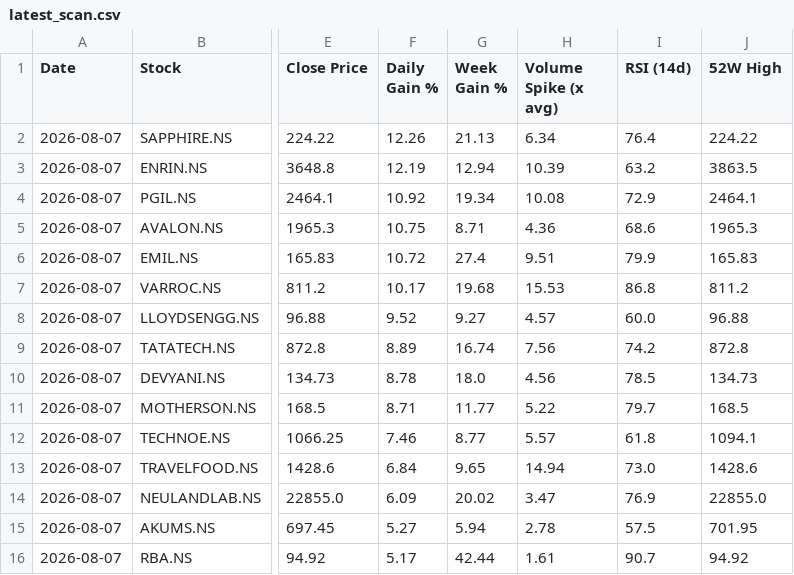
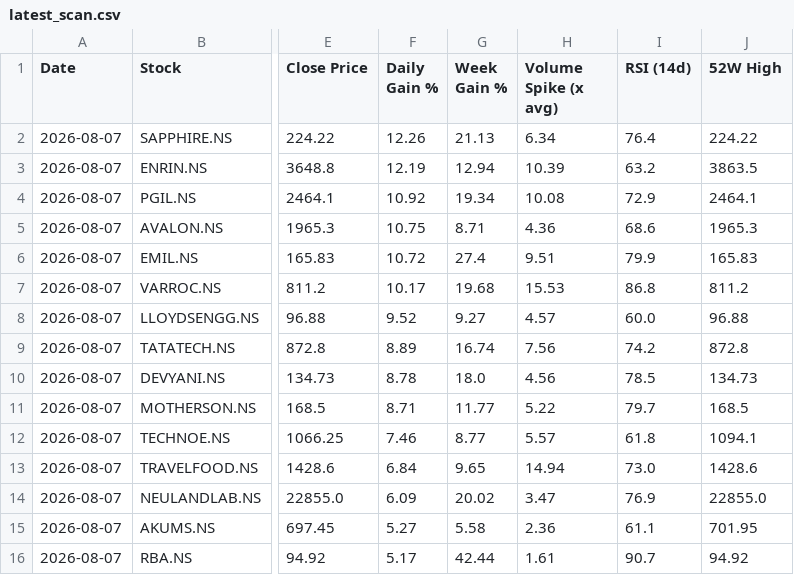
Before and after one commit to abhinandanrssb-lgtm/momentum-scanner, a CSV file: output/latest_scan.csv, drawn as a sheet; only a part is shown, gaps mark what is left out; the diff names each change by its address in the sheet, - before the commit and + after, or states it on an @@ line.

```diff
--- a/output/latest_scan.csv
+++ b/output/latest_scan.csv
-G15 (Week Gain %): 5.94
+G15 (Week Gain %): 5.58
-H15 (Volume Spike (x avg)): 2.78
+H15 (Volume Spike (x avg)): 2.36
-I15 (RSI (14d)): 57.5
+I15 (RSI (14d)): 61.1
```
